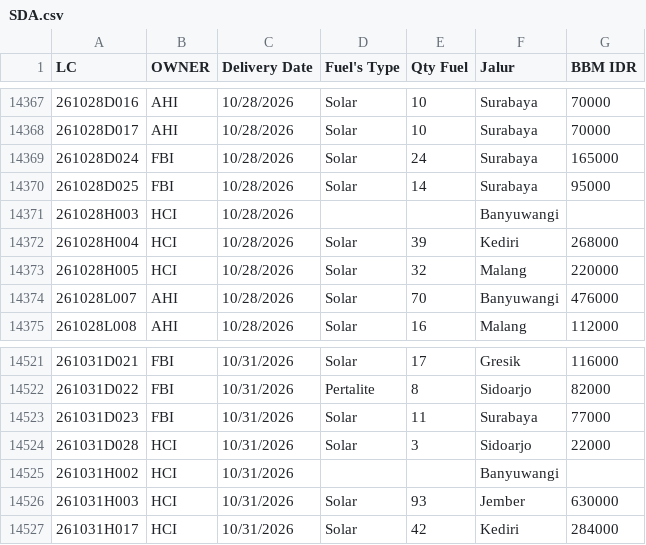
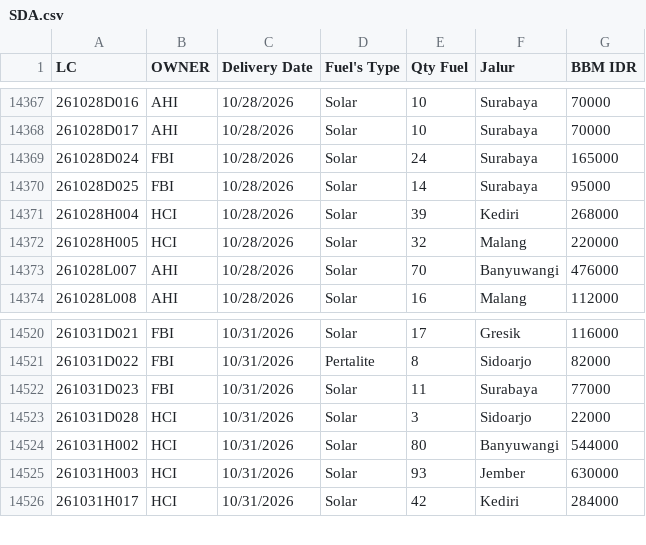
Before and after one commit to heylilyloops/Dashboard-Fuel-Usage-, a CSV file: data/SDA.csv, drawn as a sheet; only a part is shown, gaps mark what is left out; the diff covers the shown part only.

```diff
--- a/data/SDA.csv
+++ b/data/SDA.csv
@@ -14370,3 +14370,2 @@ LC,OWNER,Delivery Date,Fuel's Type,Qty Fuel,Jalur,BBM IDR
 261028D025,FBI,10/28/2026,Solar,14,Surabaya,95000
-261028H003,HCI,10/28/2026,,,Banyuwangi,
 261028H004,HCI,10/28/2026,Solar,39,Kediri,268000
@@ -14524,3 +14523,3 @@ LC,OWNER,Delivery Date,Fuel's Type,Qty Fuel,Jalur,BBM IDR
 261031D028,HCI,10/31/2026,Solar,3,Sidoarjo,22000
-261031H002,HCI,10/31/2026,,,Banyuwangi,
+261031H002,HCI,10/31/2026,Solar,80,Banyuwangi,544000
 261031H003,HCI,10/31/2026,Solar,93,Jember,630000
```
Also changed, not shown: 26 added rows elsewhere in this file, data/HCI_CIKUPA.csv, data/HUB_HCI_BANDUNG.csv, 48 other files.
